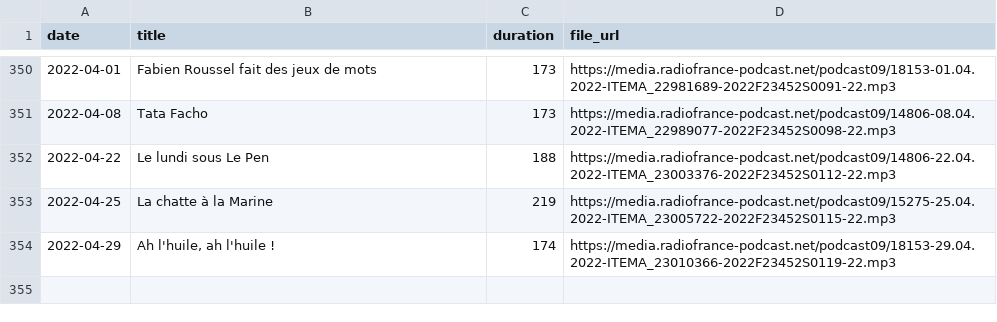
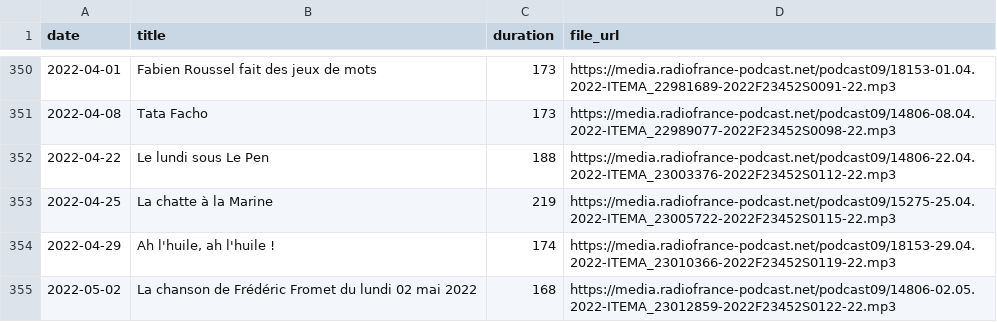
Before and after one commit to ahasverus/franceinter, a CSV file: inst/csv/la-chanson-de-frederic-fromet.csv, drawn as a sheet; only a part is shown, gaps mark what is left out.

```diff
--- a/inst/csv/la-chanson-de-frederic-fromet.csv
+++ b/inst/csv/la-chanson-de-frederic-fromet.csv
@@ -354 +354,2 @@
 "2022-04-29";"Ah l'huile, ah l'huile !";"174";"https://media.radiofrance-podcast.net/podcast09/18153-29.04.2022-ITEMA_23010366-2022F23452S0119-22.mp3"
+"2022-05-02";"La chanson de Frédéric Fromet du lundi 02 mai 2022";"168";"https://media.radiofrance-podcast.net/podcast09/14806-02.05.2022-ITEMA_23012859-2022F23452S0122-22.mp3"
```
Also changed, not shown: inst/csv/le-moment-meurice.csv, inst/csv/tanguy-pastureau-maltraite-l-info.csv, 4 other files.
